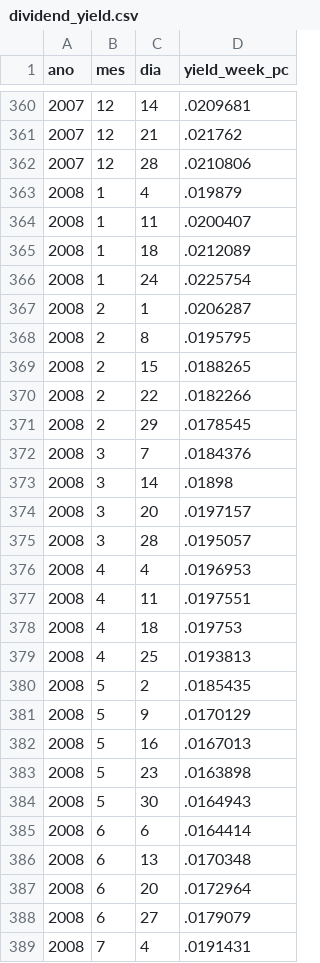
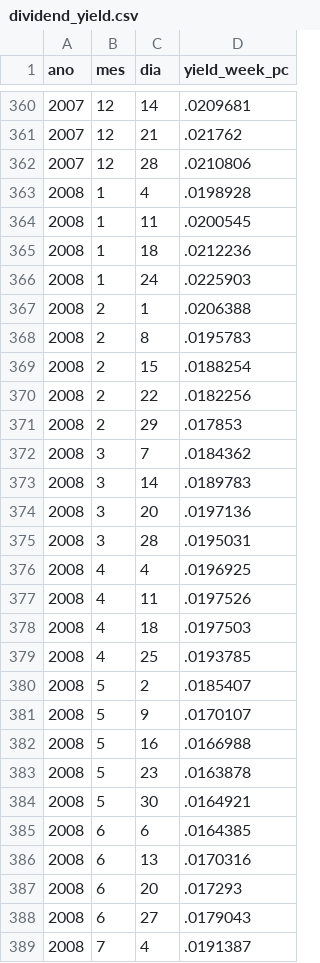
Before and after one commit to nefin/nefin.github.io, a CSV file: resources/Predictability/dividend_yield.csv, drawn as a sheet; only a part is shown, gaps mark what is left out; the diff covers the shown part only.

```diff
--- a/resources/Predictability/dividend_yield.csv
+++ b/resources/Predictability/dividend_yield.csv
@@ -362,28 +362,28 @@ ano,mes,dia,yield_week_pc
 2007,12,28,.0210806
-2008,1,4,.019879
-2008,1,11,.0200407
-2008,1,18,.0212089
-2008,1,24,.0225754
-2008,2,1,.0206287
-2008,2,8,.0195795
-2008,2,15,.0188265
-2008,2,22,.0182266
-2008,2,29,.0178545
-2008,3,7,.0184376
-2008,3,14,.01898
-2008,3,20,.0197157
-2008,3,28,.0195057
-2008,4,4,.0196953
-2008,4,11,.0197551
-2008,4,18,.019753
-2008,4,25,.0193813
-2008,5,2,.0185435
-2008,5,9,.0170129
-2008,5,16,.0167013
-2008,5,23,.0163898
-2008,5,30,.0164943
-2008,6,6,.0164414
-2008,6,13,.0170348
-2008,6,20,.0172964
-2008,6,27,.0179079
-2008,7,4,.0191431
+2008,1,4,.0198928
+2008,1,11,.0200545
+2008,1,18,.0212236
+2008,1,24,.0225903
+2008,2,1,.0206388
+2008,2,8,.0195783
+2008,2,15,.0188254
+2008,2,22,.0182256
+2008,2,29,.017853
+2008,3,7,.0184362
+2008,3,14,.0189783
+2008,3,20,.0197136
+2008,3,28,.0195031
+2008,4,4,.0196925
+2008,4,11,.0197526
+2008,4,18,.0197503
+2008,4,25,.0193785
+2008,5,2,.0185407
+2008,5,9,.0170107
+2008,5,16,.0166988
+2008,5,23,.0163878
+2008,5,30,.0164921
+2008,6,6,.0164385
+2008,6,13,.0170316
+2008,6,20,.017293
+2008,6,27,.0179043
+2008,7,4,.0191387
```
Also changed, not shown: 1 added row and 113 edited cells elsewhere in this file, resources/Predictability/loan_fees.csv, resources/Predictability/short_interest.csv, 8 other files.
